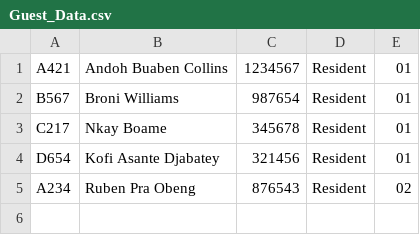
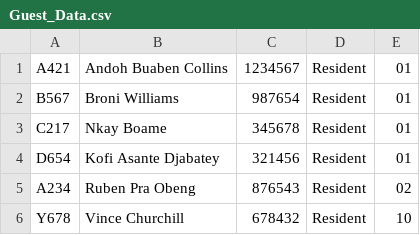
Before and after one commit to ChurchillV/Hotel-Management-Application, a CSV file: data/Guest_Data.csv, drawn as a sheet.

```diff
--- a/data/Guest_Data.csv
+++ b/data/Guest_Data.csv
@@ -5 +5,2 @@ D654,Kofi Asante Djabatey,321456,Resident,01
 A234,Ruben Pra Obeng,876543,Resident,02
+Y678,Vince Churchill,678432,Resident,10
```
Also changed, not shown: data/Room_Details.csv, 3 other files.
